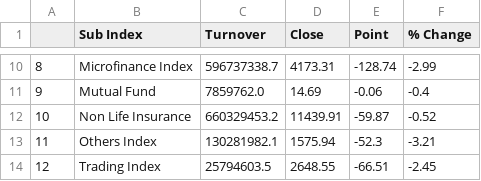
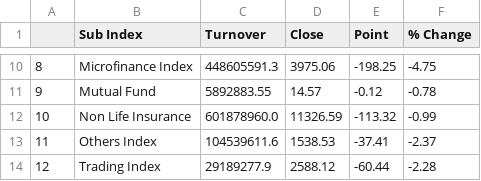
Before and after one commit to rockerritesh/nepsesimple, a CSV file: stock.csv, drawn as a sheet; only a part is shown, gaps mark what is left out; the diff covers the shown part only.

```diff
--- a/stock.csv
+++ b/stock.csv
@@ -10,5 +10,5 @@
-8,Microfinance Index,596737338.7,4173.31,-128.74,-2.99
-9,Mutual Fund,7859762.0,14.69,-0.06,-0.4
-10,Non Life Insurance,660329453.2,11439.91,-59.87,-0.52
-11,Others Index,130281982.1,1575.94,-52.3,-3.21
-12,Trading Index,25794603.5,2648.55,-66.51,-2.45
+8,Microfinance Index,448605591.3,3975.06,-198.25,-4.75
+9,Mutual Fund,5892883.55,14.57,-0.12,-0.78
+10,Non Life Insurance,601878960.0,11326.59,-113.32,-0.99
+11,Others Index,104539611.6,1538.53,-37.41,-2.37
+12,Trading Index,29189277.9,2588.12,-60.44,-2.28
```
Also changed, not shown: 32 edited cells elsewhere in this file, 9 other files.
